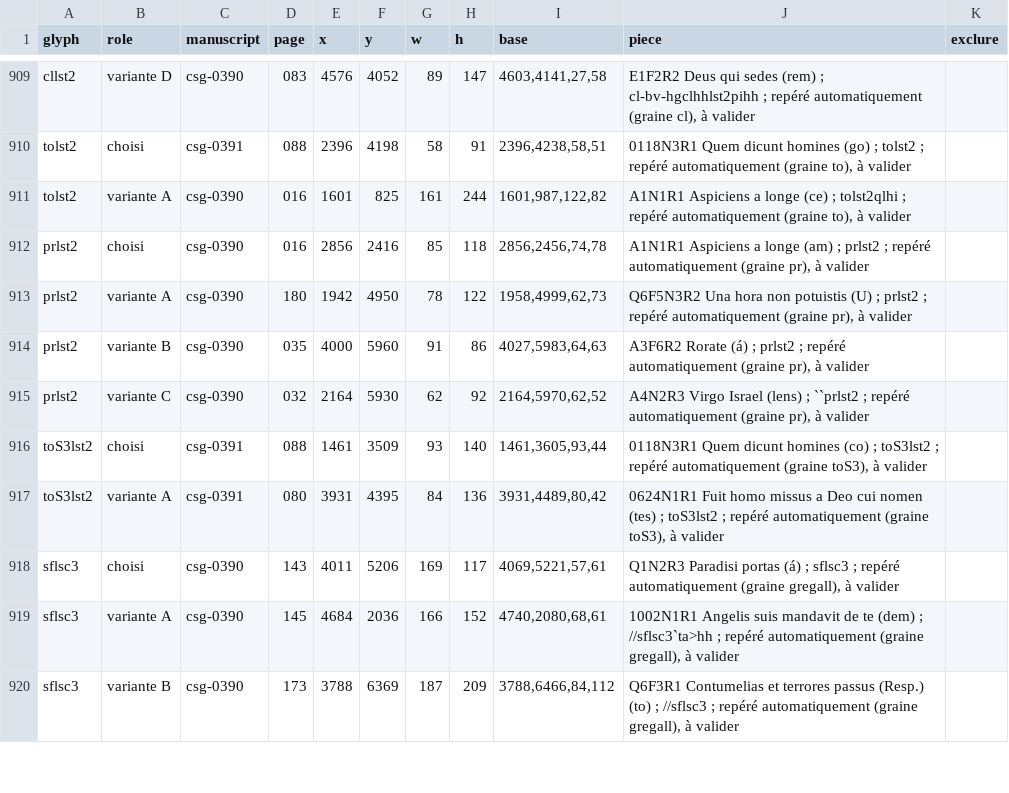
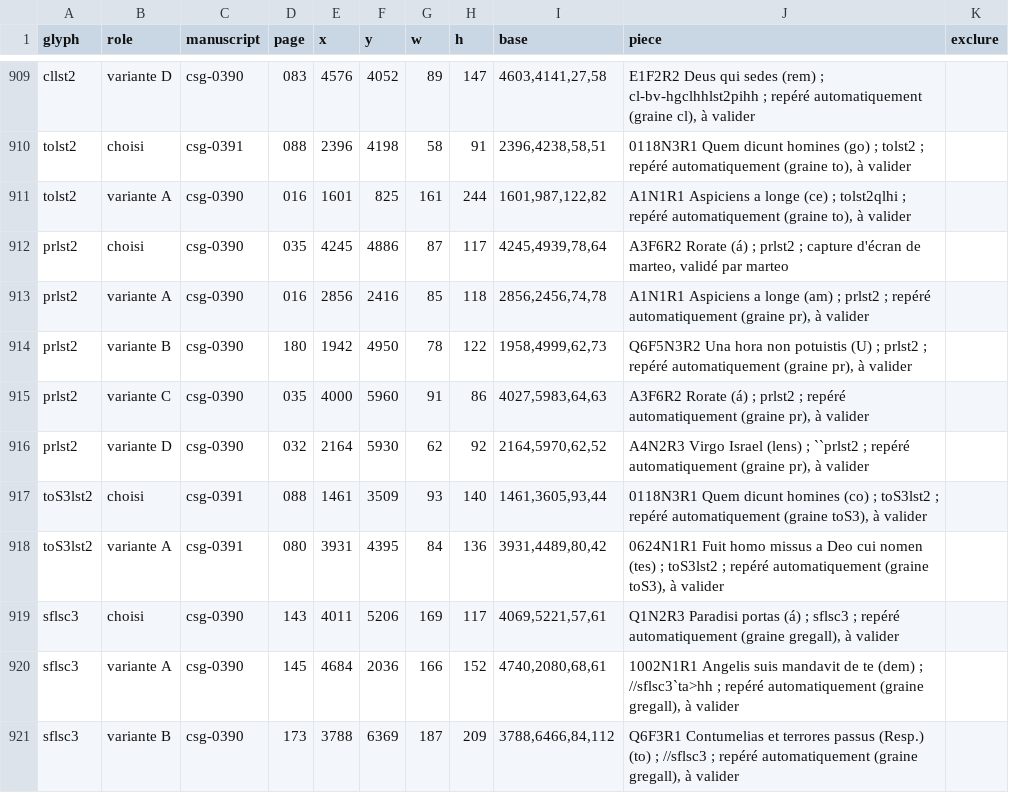
Before and after one commit to Nocturnale-Romanum/tooling, a CSV file: .claude/skills/grehartker/sources/exemplaires.csv, drawn as a sheet; only a part is shown, gaps mark what is left out.

```diff
--- a/.claude/skills/grehartker/sources/exemplaires.csv
+++ b/.claude/skills/grehartker/sources/exemplaires.csv
@@ -911,6 +911,7 @@ tolst2,choisi,csg-0391,088,2396,4198,58,91,"2396,4238,58,51","0118N3R1 Quem dicu
 tolst2,variante A,csg-0390,016,1601,825,161,244,"1601,987,122,82","A1N1R1 Aspiciens a longe (ce) ; tolst2qlhi ; repéré automatiquement (graine to), à valider",
-prlst2,choisi,csg-0390,016,2856,2416,85,118,"2856,2456,74,78","A1N1R1 Aspiciens a longe (am) ; prlst2 ; repéré automatiquement (graine pr), à valider",
-prlst2,variante A,csg-0390,180,1942,4950,78,122,"1958,4999,62,73","Q6F5N3R2 Una hora non potuistis (U) ; prlst2 ; repéré automatiquement (graine pr), à valider",
-prlst2,variante B,csg-0390,035,4000,5960,91,86,"4027,5983,64,63","A3F6R2 Rorate (á) ; prlst2 ; repéré automatiquement (graine pr), à valider",
-prlst2,variante C,csg-0390,032,2164,5930,62,92,"2164,5970,62,52","A4N2R3 Virgo Israel (lens) ; ``prlst2 ; repéré automatiquement (graine pr), à valider",
+prlst2,choisi,csg-0390,035,4245,4886,87,117,"4245,4939,78,64","A3F6R2 Rorate (á) ; prlst2 ; capture d'écran de marteo, validé par marteo",
+prlst2,variante A,csg-0390,016,2856,2416,85,118,"2856,2456,74,78","A1N1R1 Aspiciens a longe (am) ; prlst2 ; repéré automatiquement (graine pr), à valider",
+prlst2,variante B,csg-0390,180,1942,4950,78,122,"1958,4999,62,73","Q6F5N3R2 Una hora non potuistis (U) ; prlst2 ; repéré automatiquement (graine pr), à valider",
+prlst2,variante C,csg-0390,035,4000,5960,91,86,"4027,5983,64,63","A3F6R2 Rorate (á) ; prlst2 ; repéré automatiquement (graine pr), à valider",
+prlst2,variante D,csg-0390,032,2164,5930,62,92,"2164,5970,62,52","A4N2R3 Virgo Israel (lens) ; ``prlst2 ; repéré automatiquement (graine pr), à valider",
 toS3lst2,choisi,csg-0391,088,1461,3509,93,140,"1461,3605,93,44","0118N3R1 Quem dicunt homines (co) ; toS3lst2 ; repéré automatiquement (graine toS3), à valider",
```
